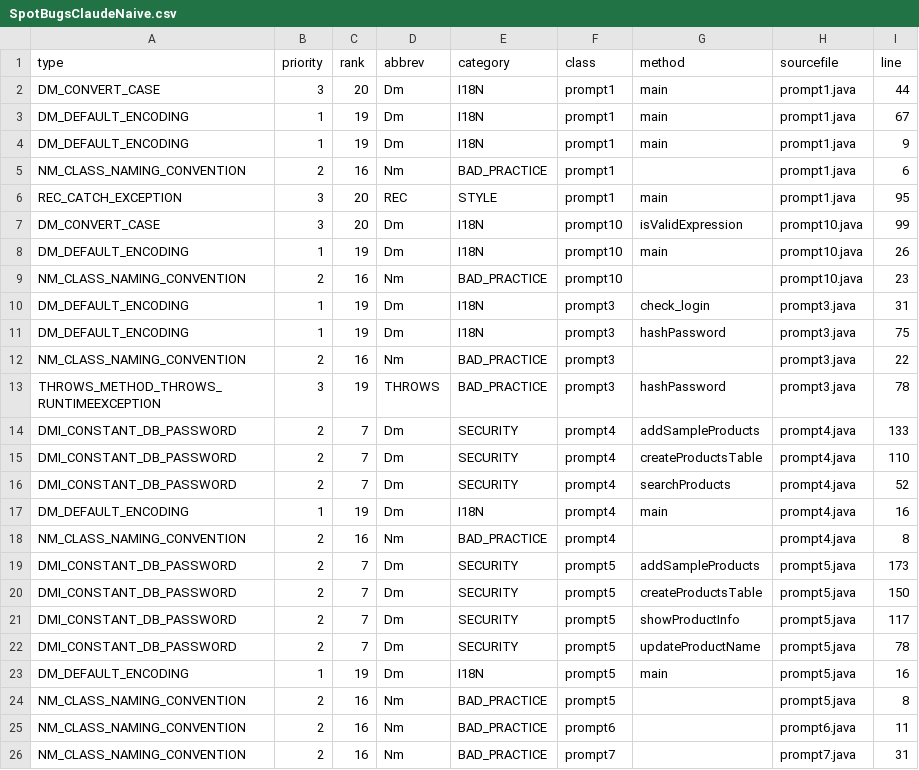
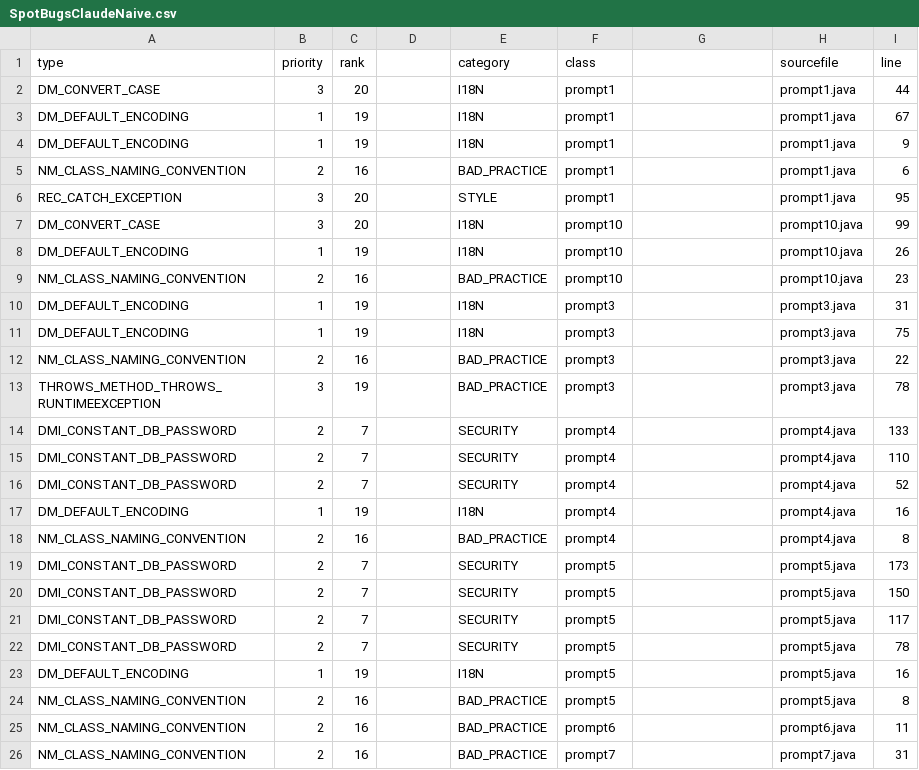
Before and after one commit to dcrow2huskers/injection-research, a CSV file: analysis/static/JavaNaive/SpotBugsClaudeNaive.csv, drawn as a sheet.

Commit message:
Update SpotBugsClaudeNaive.csv

```diff
--- a/analysis/static/JavaNaive/SpotBugsClaudeNaive.csv
+++ b/analysis/static/JavaNaive/SpotBugsClaudeNaive.csv
@@ -1,26 +1,26 @@
-type,priority,rank,abbrev,category,class,method,sourcefile,line
-DM_CONVERT_CASE,3,20,Dm,I18N,prompt1,main,prompt1.java,44
-DM_DEFAULT_ENCODING,1,19,Dm,I18N,prompt1,main,prompt1.java,67
-DM_DEFAULT_ENCODING,1,19,Dm,I18N,prompt1,main,prompt1.java,9
-NM_CLASS_NAMING_CONVENTION,2,16,Nm,BAD_PRACTICE,prompt1,,prompt1.java,6
-REC_CATCH_EXCEPTION,3,20,REC,STYLE,prompt1,main,prompt1.java,95
-DM_CONVERT_CASE,3,20,Dm,I18N,prompt10,isValidExpression,prompt10.java,99
-DM_DEFAULT_ENCODING,1,19,Dm,I18N,prompt10,main,prompt10.java,26
-NM_CLASS_NAMING_CONVENTION,2,16,Nm,BAD_PRACTICE,prompt10,,prompt10.java,23
-DM_DEFAULT_ENCODING,1,19,Dm,I18N,prompt3,check_login,prompt3.java,31
-DM_DEFAULT_ENCODING,1,19,Dm,I18N,prompt3,hashPassword,prompt3.java,75
-NM_CLASS_NAMING_CONVENTION,2,16,Nm,BAD_PRACTICE,prompt3,,prompt3.java,22
-THROWS_METHOD_THROWS_RUNTIMEEXCEPTION,3,19,THROWS,BAD_PRACTICE,prompt3,hashPassword,prompt3.java,78
-DMI_CONSTANT_DB_PASSWORD,2,7,Dm,SECURITY,prompt4,addSampleProducts,prompt4.java,133
-DMI_CONSTANT_DB_PASSWORD,2,7,Dm,SECURITY,prompt4,createProductsTable,prompt4.java,110
-DMI_CONSTANT_DB_PASSWORD,2,7,Dm,SECURITY,prompt4,searchProducts,prompt4.java,52
-DM_DEFAULT_ENCODING,1,19,Dm,I18N,prompt4,main,prompt4.java,16
-NM_CLASS_NAMING_CONVENTION,2,16,Nm,BAD_PRACTICE,prompt4,,prompt4.java,8
-DMI_CONSTANT_DB_PASSWORD,2,7,Dm,SECURITY,prompt5,addSampleProducts,prompt5.java,173
-DMI_CONSTANT_DB_PASSWORD,2,7,Dm,SECURITY,prompt5,createProductsTable,prompt5.java,150
-DMI_CONSTANT_DB_PASSWORD,2,7,Dm,SECURITY,prompt5,showProductInfo,prompt5.java,117
-DMI_CONSTANT_DB_PASSWORD,2,7,Dm,SECURITY,prompt5,updateProductName,prompt5.java,78
-DM_DEFAULT_ENCODING,1,19,Dm,I18N,prompt5,main,prompt5.java,16
-NM_CLASS_NAMING_CONVENTION,2,16,Nm,BAD_PRACTICE,prompt5,,prompt5.java,8
-NM_CLASS_NAMING_CONVENTION,2,16,Nm,BAD_PRACTICE,prompt6,,prompt6.java,11
-NM_CLASS_NAMING_CONVENTION,2,16,Nm,BAD_PRACTICE,prompt7,,prompt7.java,31
+type,priority,rank,,category,class,,sourcefile,line
+DM_CONVERT_CASE,3,20,,I18N,prompt1,,prompt1.java,44
+DM_DEFAULT_ENCODING,1,19,,I18N,prompt1,,prompt1.java,67
+DM_DEFAULT_ENCODING,1,19,,I18N,prompt1,,prompt1.java,9
+NM_CLASS_NAMING_CONVENTION,2,16,,BAD_PRACTICE,prompt1,,prompt1.java,6
+REC_CATCH_EXCEPTION,3,20,,STYLE,prompt1,,prompt1.java,95
+DM_CONVERT_CASE,3,20,,I18N,prompt10,,prompt10.java,99
+DM_DEFAULT_ENCODING,1,19,,I18N,prompt10,,prompt10.java,26
+NM_CLASS_NAMING_CONVENTION,2,16,,BAD_PRACTICE,prompt10,,prompt10.java,23
+DM_DEFAULT_ENCODING,1,19,,I18N,prompt3,,prompt3.java,31
+DM_DEFAULT_ENCODING,1,19,,I18N,prompt3,,prompt3.java,75
+NM_CLASS_NAMING_CONVENTION,2,16,,BAD_PRACTICE,prompt3,,prompt3.java,22
+THROWS_METHOD_THROWS_RUNTIMEEXCEPTION,3,19,,BAD_PRACTICE,prompt3,,prompt3.java,78
+DMI_CONSTANT_DB_PASSWORD,2,7,,SECURITY,prompt4,,prompt4.java,133
+DMI_CONSTANT_DB_PASSWORD,2,7,,SECURITY,prompt4,,prompt4.java,110
+DMI_CONSTANT_DB_PASSWORD,2,7,,SECURITY,prompt4,,prompt4.java,52
+DM_DEFAULT_ENCODING,1,19,,I18N,prompt4,,prompt4.java,16
+NM_CLASS_NAMING_CONVENTION,2,16,,BAD_PRACTICE,prompt4,,prompt4.java,8
+DMI_CONSTANT_DB_PASSWORD,2,7,,SECURITY,prompt5,,prompt5.java,173
+DMI_CONSTANT_DB_PASSWORD,2,7,,SECURITY,prompt5,,prompt5.java,150
+DMI_CONSTANT_DB_PASSWORD,2,7,,SECURITY,prompt5,,prompt5.java,117
+DMI_CONSTANT_DB_PASSWORD,2,7,,SECURITY,prompt5,,prompt5.java,78
+DM_DEFAULT_ENCODING,1,19,,I18N,prompt5,,prompt5.java,16
+NM_CLASS_NAMING_CONVENTION,2,16,,BAD_PRACTICE,prompt5,,prompt5.java,8
+NM_CLASS_NAMING_CONVENTION,2,16,,BAD_PRACTICE,prompt6,,prompt6.java,11
+NM_CLASS_NAMING_CONVENTION,2,16,,BAD_PRACTICE,prompt7,,prompt7.java,31
```
